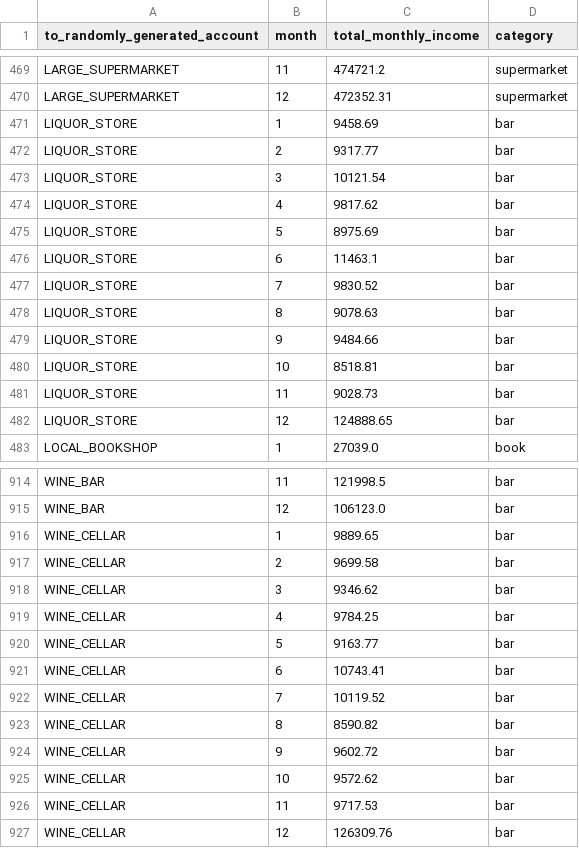
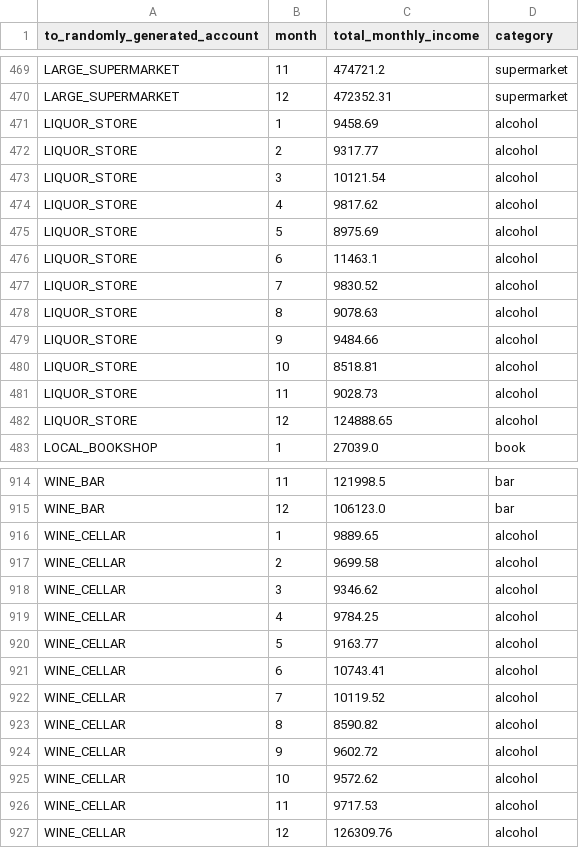
Before and after one commit to UoB-DSMP-2023-24/dsmp-2024-group28, a CSV file: processed_data/monthly_incomes_with_label.csv, drawn as a sheet; only a part is shown, gaps mark what is left out.

Commit message:
correct labels for behavior classification

```diff
--- a/processed_data/monthly_incomes_with_label.csv
+++ b/processed_data/monthly_incomes_with_label.csv
@@ -470,14 +470,14 @@ LARGE_SUPERMARKET,11,474721.2,supermarket
 LARGE_SUPERMARKET,12,472352.31,supermarket
-LIQUOR_STORE,1,9458.69,bar
-LIQUOR_STORE,2,9317.77,bar
-LIQUOR_STORE,3,10121.54,bar
-LIQUOR_STORE,4,9817.62,bar
-LIQUOR_STORE,5,8975.69,bar
-LIQUOR_STORE,6,11463.1,bar
-LIQUOR_STORE,7,9830.52,bar
-LIQUOR_STORE,8,9078.63,bar
-LIQUOR_STORE,9,9484.66,bar
-LIQUOR_STORE,10,8518.81,bar
-LIQUOR_STORE,11,9028.73,bar
-LIQUOR_STORE,12,124888.65,bar
+LIQUOR_STORE,1,9458.69,alcohol
+LIQUOR_STORE,2,9317.77,alcohol
+LIQUOR_STORE,3,10121.54,alcohol
+LIQUOR_STORE,4,9817.62,alcohol
+LIQUOR_STORE,5,8975.69,alcohol
+LIQUOR_STORE,6,11463.1,alcohol
+LIQUOR_STORE,7,9830.52,alcohol
+LIQUOR_STORE,8,9078.63,alcohol
+LIQUOR_STORE,9,9484.66,alcohol
+LIQUOR_STORE,10,8518.81,alcohol
+LIQUOR_STORE,11,9028.73,alcohol
+LIQUOR_STORE,12,124888.65,alcohol
 LOCAL_BOOKSHOP,1,27039.0,book
@@ -915,13 +915,13 @@ WINE_BAR,11,121998.5,bar
 WINE_BAR,12,106123.0,bar
-WINE_CELLAR,1,9889.65,bar
-WINE_CELLAR,2,9699.58,bar
-WINE_CELLAR,3,9346.62,bar
-WINE_CELLAR,4,9784.25,bar
-WINE_CELLAR,5,9163.77,bar
-WINE_CELLAR,6,10743.41,bar
-WINE_CELLAR,7,10119.52,bar
-WINE_CELLAR,8,8590.82,bar
-WINE_CELLAR,9,9602.72,bar
-WINE_CELLAR,10,9572.62,bar
-WINE_CELLAR,11,9717.53,bar
-WINE_CELLAR,12,126309.76,bar
+WINE_CELLAR,1,9889.65,alcohol
+WINE_CELLAR,2,9699.58,alcohol
+WINE_CELLAR,3,9346.62,alcohol
+WINE_CELLAR,4,9784.25,alcohol
+WINE_CELLAR,5,9163.77,alcohol
+WINE_CELLAR,6,10743.41,alcohol
+WINE_CELLAR,7,10119.52,alcohol
+WINE_CELLAR,8,8590.82,alcohol
+WINE_CELLAR,9,9602.72,alcohol
+WINE_CELLAR,10,9572.62,alcohol
+WINE_CELLAR,11,9717.53,alcohol
+WINE_CELLAR,12,126309.76,alcohol
```
Also changed, not shown: 1 other file.
